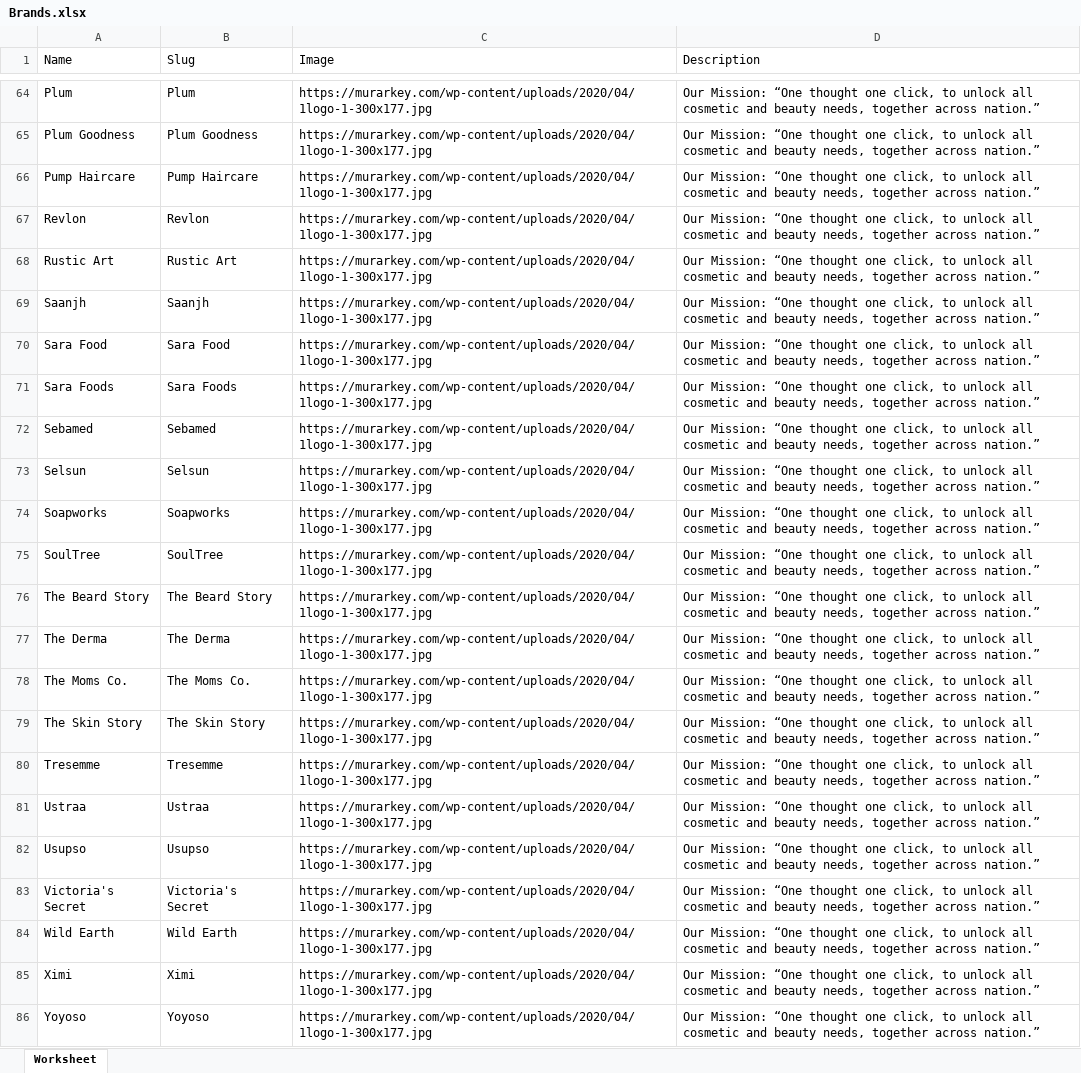
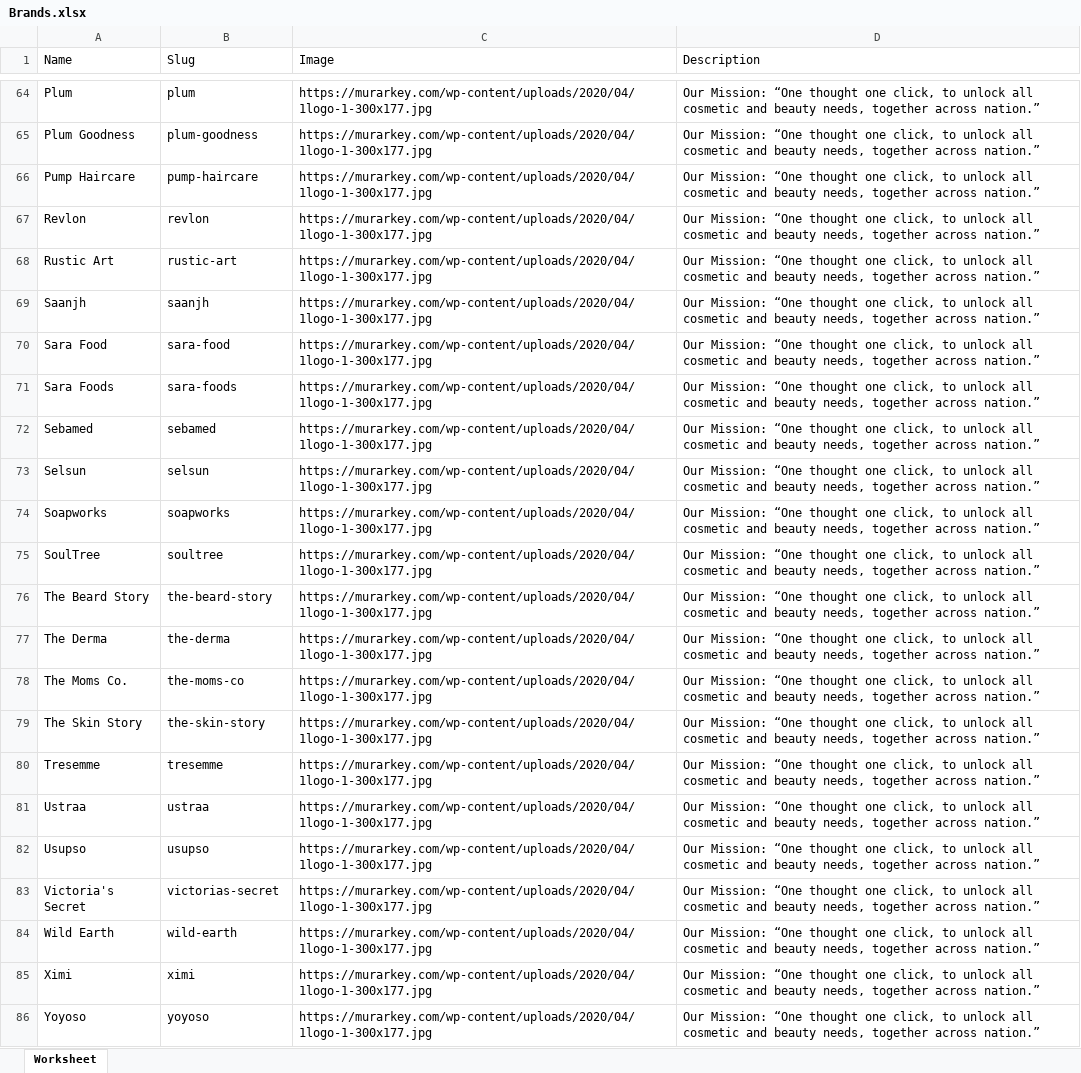
Before and after one commit to hemanta-rijal/Murarkey_single_vendor_ecommerce_with_vuexy_template, an Excel workbook: relatedFiles/other files/final/Brands.xlsx, sheet Worksheet, drawn as a sheet; only a part is shown, gaps mark what is left out; values as stored, in another font and other column widths than the file's, no borders; the diff covers the shown part only; the diff names each change by its address in the sheet, - before the commit and + after, or states it on an @@ line.

```diff
--- a/relatedFiles/other files/final/Brands.xlsx (sheet Worksheet)
+++ b/relatedFiles/other files/final/Brands.xlsx (sheet Worksheet)
-B64 (Slug): Plum
+B64 (Slug): plum
-B65 (Slug): Plum Goodness
+B65 (Slug): plum-goodness
-B66 (Slug): Pump Haircare
+B66 (Slug): pump-haircare
-B67 (Slug): Revlon
+B67 (Slug): revlon
-B68 (Slug): Rustic Art
+B68 (Slug): rustic-art
-B69 (Slug): Saanjh
+B69 (Slug): saanjh
-B70 (Slug): Sara Food
+B70 (Slug): sara-food
-B71 (Slug): Sara Foods
+B71 (Slug): sara-foods
-B72 (Slug): Sebamed
+B72 (Slug): sebamed
-B73 (Slug): Selsun
+B73 (Slug): selsun
-B74 (Slug): Soapworks
+B74 (Slug): soapworks
-B75 (Slug): SoulTree
+B75 (Slug): soultree
-B76 (Slug): The Beard Story
+B76 (Slug): the-beard-story
-B77 (Slug): The Derma
+B77 (Slug): the-derma
-B78 (Slug): The Moms Co.
+B78 (Slug): the-moms-co
-B79 (Slug): The Skin Story
+B79 (Slug): the-skin-story
-B80 (Slug): Tresemme
+B80 (Slug): tresemme
-B81 (Slug): Ustraa
+B81 (Slug): ustraa
-B82 (Slug): Usupso
+B82 (Slug): usupso
-B83 (Slug): Victoria's Secret
+B83 (Slug): victorias-secret
-B84 (Slug): Wild Earth
+B84 (Slug): wild-earth
-B85 (Slug): Ximi
+B85 (Slug): ximi
-B86 (Slug): Yoyoso
+B86 (Slug): yoyoso
```
Also changed, not shown: 53 edited cells elsewhere in this sheet, formulas that keep their value, relatedFiles/other files/final/service-categories.xlsx, 7 other files.
